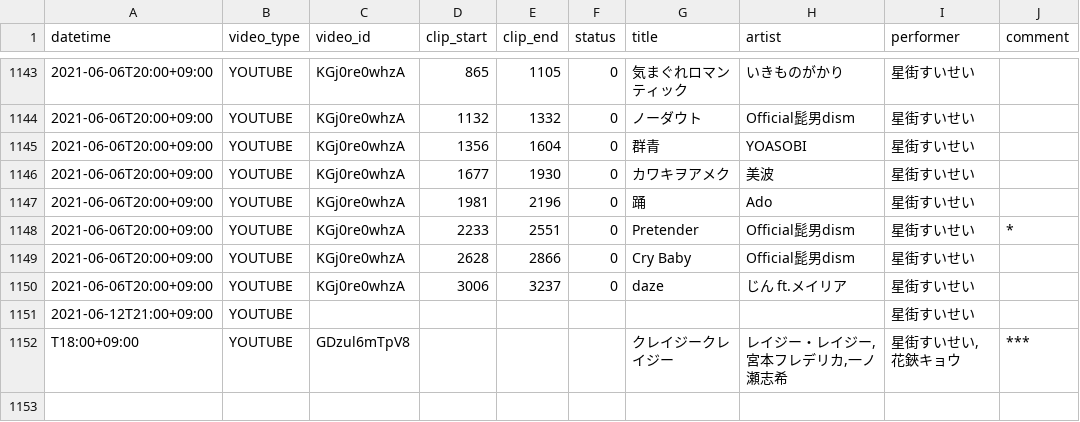
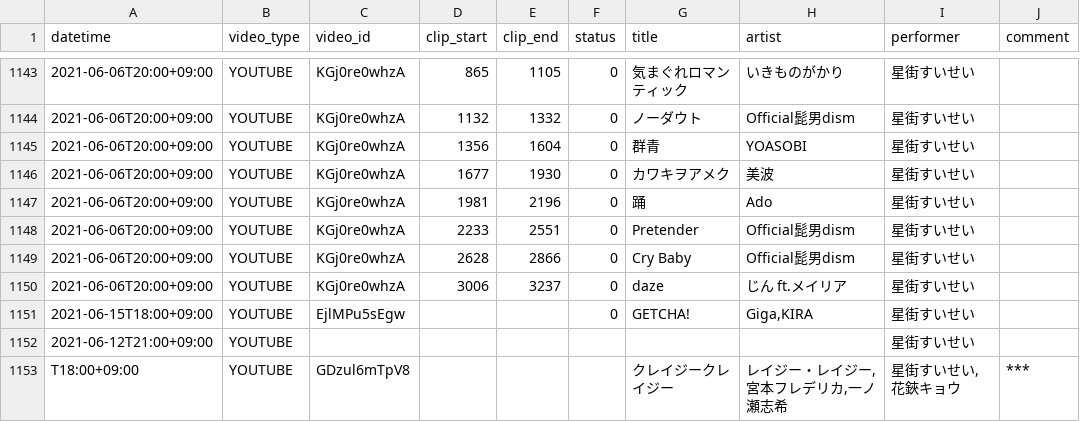
Before and after one commit to suisei-cn/suisei-music, a CSV file: suisei-music.csv, drawn as a sheet; only a part is shown, gaps mark what is left out.

Commit message:
Update 2021-06-15 Getcha!

```diff
--- a/suisei-music.csv
+++ b/suisei-music.csv
@@ -1147,5 +1147,6 @@ datetime,video_type,video_id,clip_start,clip_end,status,title,artist,performer,c
 2021-06-06T20:00+09:00,YOUTUBE,KGj0re0whzA,1981,2196,0,踊,Ado,星街すいせい,
-2021-06-06T20:00+09:00,YOUTUBE,KGj0re0whzA,2233,2551,0,Pretender,Official髭男dism,星街すいせい,*
+2021-06-06T20:00+09:00,YOUTUBE,KGj0re0whzA,2233,2551,0,Pretender,Official髭男dism,星街すいせい,
 2021-06-06T20:00+09:00,YOUTUBE,KGj0re0whzA,2628,2866,0,Cry Baby,Official髭男dism,星街すいせい,
 2021-06-06T20:00+09:00,YOUTUBE,KGj0re0whzA,3006,3237,0,daze,じん ft.メイリア,星街すいせい,
+2021-06-15T18:00+09:00,YOUTUBE,EjlMPu5sEgw,,,0,GETCHA!,"Giga,KIRA",星街すいせい,
 2021-06-12T21:00+09:00,YOUTUBE,,,,,,,星街すいせい,
```
